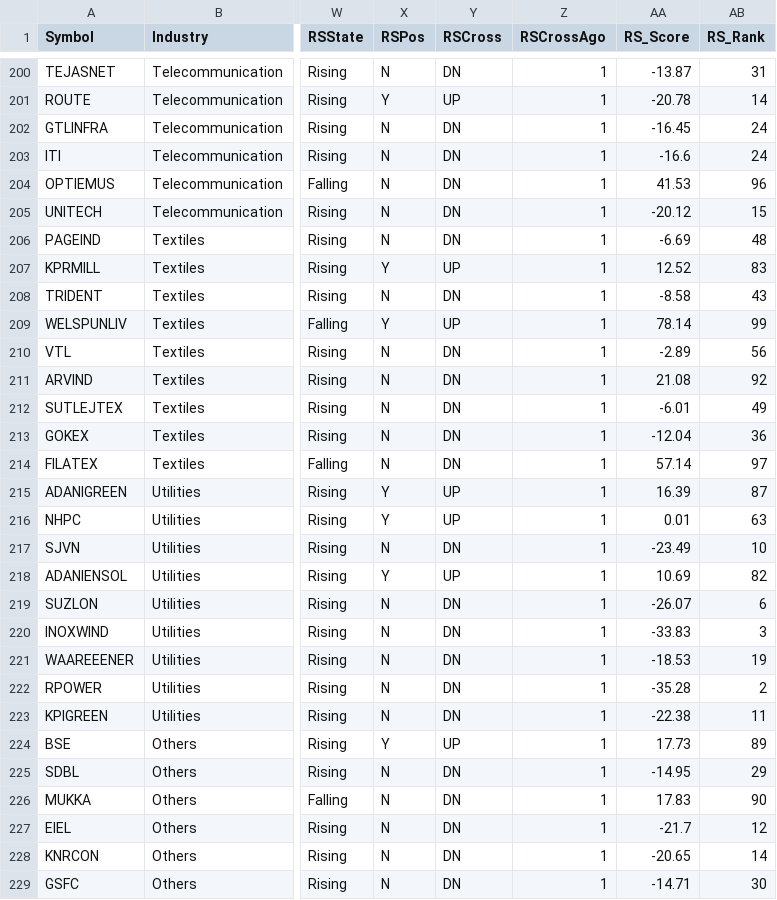
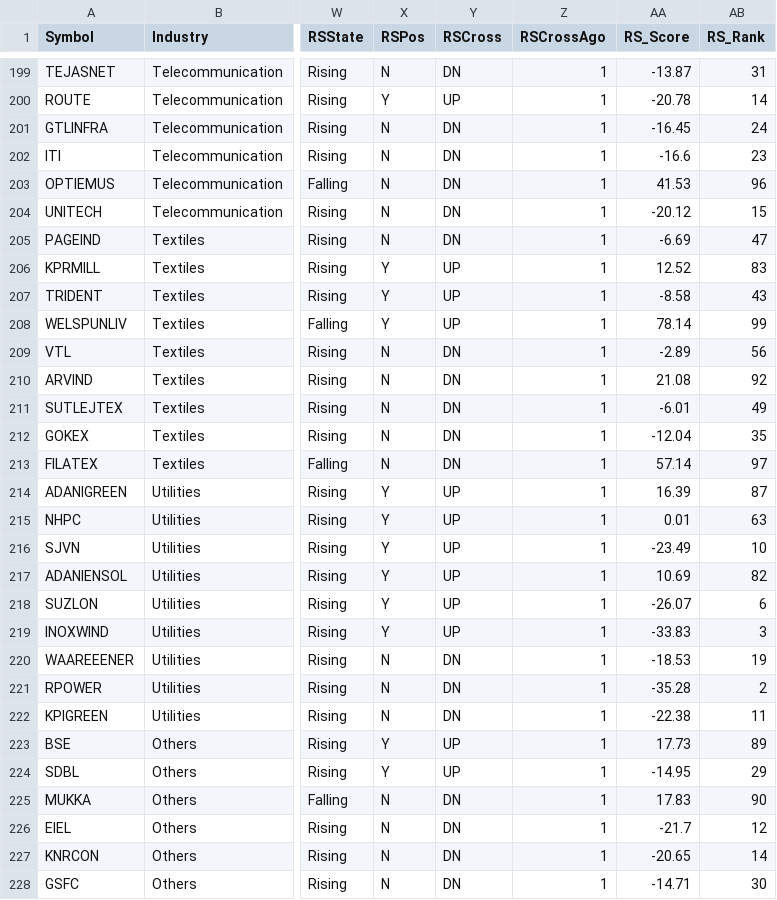
Before and after one commit to Sitram980/Cash-flows-, a CSV file: flow.csv, drawn as a sheet; only a part is shown, gaps mark what is left out; addresses are those after the commit; the diff covers the shown part only; the diff names each change by its address in the sheet, - before the commit and + after, or states it on an @@ line.

```diff
--- a/flow.csv
+++ b/flow.csv
-AB202 (RS_Rank): 24
+AB202 (RS_Rank): 23
-AB205 (RS_Rank): 48
+AB205 (RS_Rank): 47
-X207 (RSPos): N
+X207 (RSPos): Y
-Y207 (RSCross): DN
+Y207 (RSCross): UP
-AB212 (RS_Rank): 36
+AB212 (RS_Rank): 35
-X216 (RSPos): N
+X216 (RSPos): Y
-Y216 (RSCross): DN
+Y216 (RSCross): UP
-X218:X219 (RSPos): N
+X218:X219 (RSPos): Y
-Y218:Y219 (RSCross): DN
+Y218:Y219 (RSCross): UP
-X224 (RSPos): N
+X224 (RSPos): Y
-Y224 (RSCross): DN
+Y224 (RSCross): UP
```
Also changed, not shown: 1 removed row and 85 edited cells elsewhere in this file.
